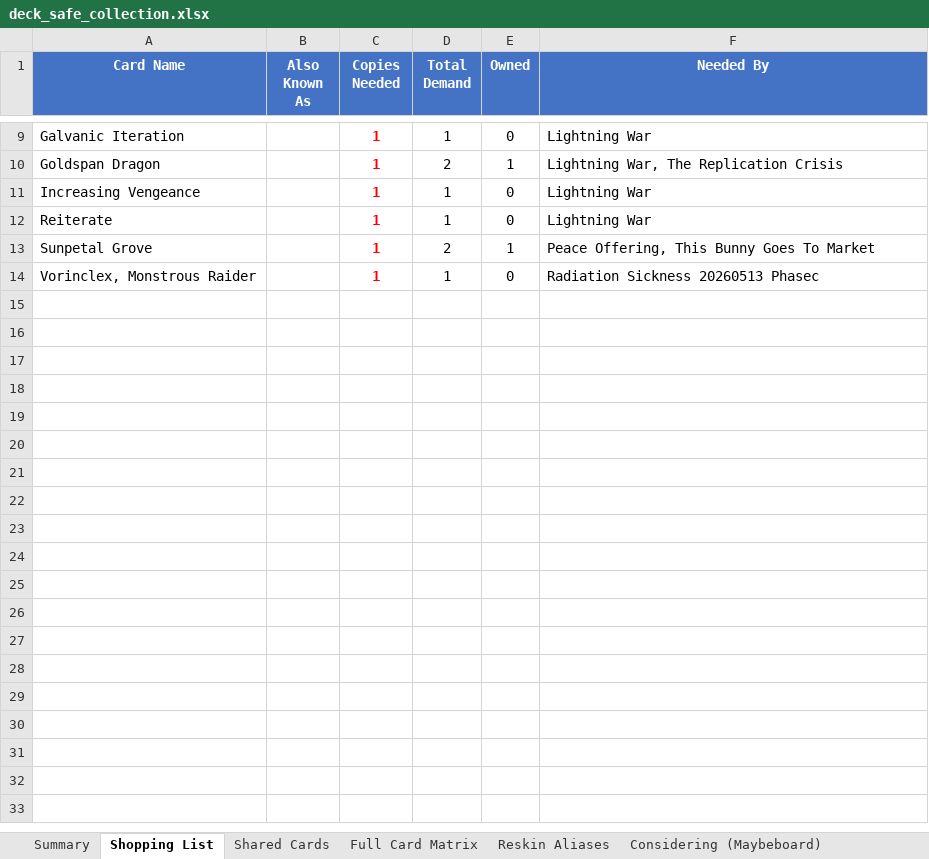
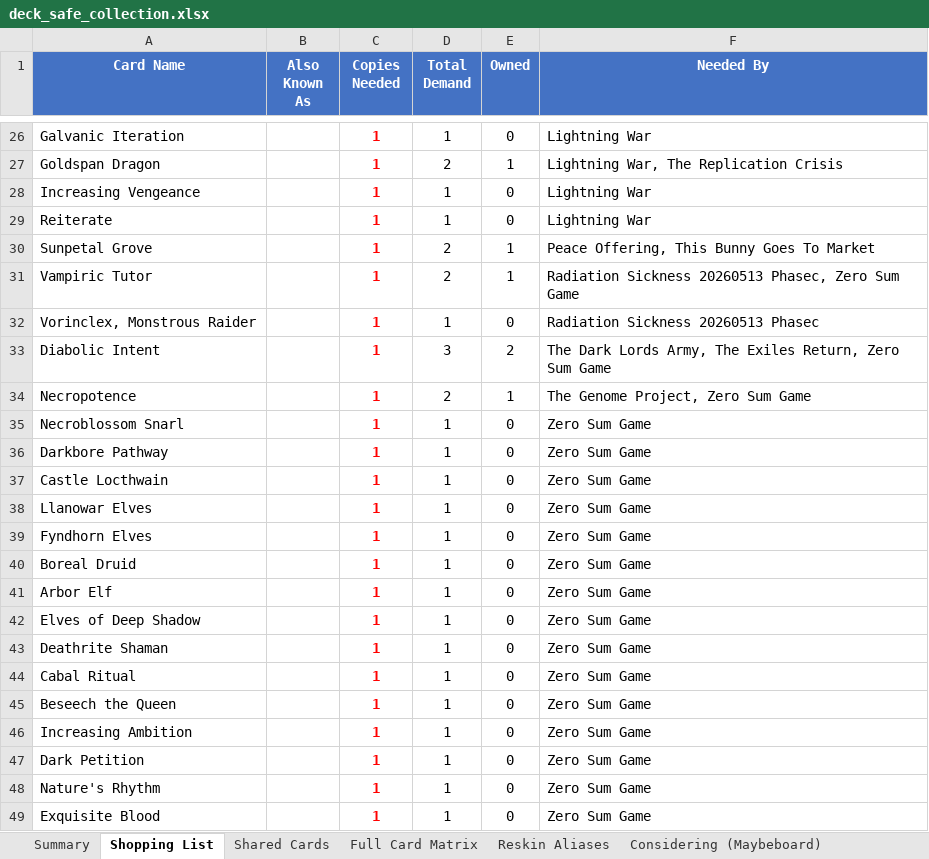
Before and after one commit to alexander-wahlrasmussen/mtg-commander-kb, an Excel workbook: collection/deck_safe_collection.xlsx, sheet Shopping List, drawn as a sheet; only a part is shown, gaps mark what is left out; values as stored, in another font and other column widths than the file's, no borders; the diff covers the shown part only; the diff names each change by its address in the sheet, - before the commit and + after, or states it on an @@ line.

```diff
--- a/collection/deck_safe_collection.xlsx (sheet Shopping List)
+++ b/collection/deck_safe_collection.xlsx (sheet Shopping List)
+row 31: Vampiric Tutor |  | 1 | 2 | 1 | Radiation Sickness 20260513 Phasec, Zero Sum Game
+row 33: Diabolic Intent |  | 1 | 3 | 2 | The Dark Lords Army, The Exiles Return, Zero Sum Game
+row 34: Necropotence |  | 1 | 2 | 1 | The Genome Project, Zero Sum Game
+row 35: Necroblossom Snarl |  | 1 | 1 | 0 | Zero Sum Game
+row 36: Darkbore Pathway |  | 1 | 1 | 0 | Zero Sum Game
+row 37: Castle Locthwain |  | 1 | 1 | 0 | Zero Sum Game
+row 38: Llanowar Elves |  | 1 | 1 | 0 | Zero Sum Game
+row 39: Fyndhorn Elves |  | 1 | 1 | 0 | Zero Sum Game
+row 40: Boreal Druid |  | 1 | 1 | 0 | Zero Sum Game
+row 41: Arbor Elf |  | 1 | 1 | 0 | Zero Sum Game
+row 42: Elves of Deep Shadow |  | 1 | 1 | 0 | Zero Sum Game
+row 43: Deathrite Shaman |  | 1 | 1 | 0 | Zero Sum Game
+row 44: Cabal Ritual |  | 1 | 1 | 0 | Zero Sum Game
+row 45: Beseech the Queen |  | 1 | 1 | 0 | Zero Sum Game
+row 46: Increasing Ambition |  | 1 | 1 | 0 | Zero Sum Game
+row 47: Dark Petition |  | 1 | 1 | 0 | Zero Sum Game
+row 48: Nature's Rhythm |  | 1 | 1 | 0 | Zero Sum Game
+row 49: Exquisite Blood |  | 1 | 1 | 0 | Zero Sum Game
```
Also changed, not shown: 32 added rows elsewhere in this sheet, sheet Full Card Matrix, sheet Shared Cards, sheet Diminishing Returns, sheet The Genome Project, sheet The Dark Lords Army, sheet The Grand Design, 11 more sheets, other sheet tabs, 6 other files.
